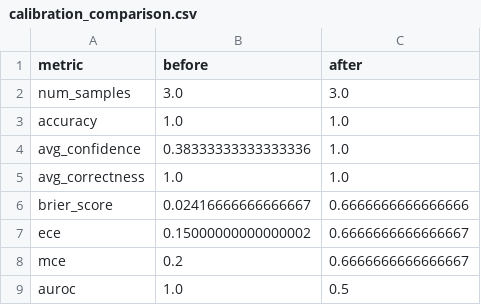
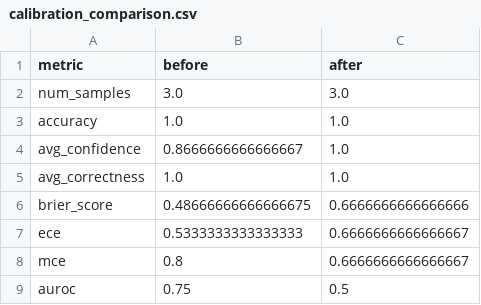
Before and after one commit to appleweiping/uncertainty-llm4rec, a CSV file: outputs/tables/calibration_comparison.csv, drawn as a sheet.

```diff
--- a/outputs/tables/calibration_comparison.csv
+++ b/outputs/tables/calibration_comparison.csv
@@ -3,7 +3,7 @@ num_samples,3.0,3.0
 accuracy,1.0,1.0
-avg_confidence,0.38333333333333336,1.0
+avg_confidence,0.8666666666666667,1.0
 avg_correctness,1.0,1.0
-brier_score,0.02416666666666667,0.6666666666666666
-ece,0.15000000000000002,0.6666666666666667
-mce,0.2,0.6666666666666667
-auroc,1.0,0.5
+brier_score,0.48666666666666675,0.6666666666666666
+ece,0.5333333333333333,0.6666666666666667
+mce,0.8,0.6666666666666667
+auroc,0.75,0.5
```
Also changed, not shown: outputs/tables/reliability_before_calibration.csv, 20 other files.
